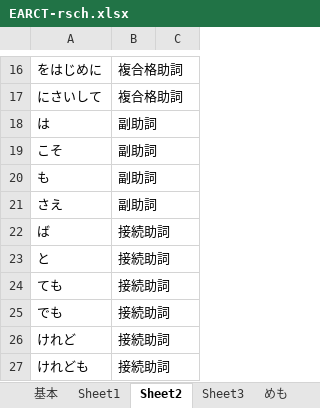
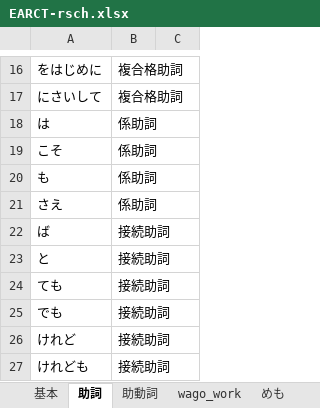
Before and after one commit to rytzk/SharePool, an Excel workbook: EARCT-rsch.xlsx, sheet 助詞, drawn as a sheet; only a part is shown, gaps mark what is left out; values as stored, in another font and other column widths than the file's, no borders; the diff names each change by its address in the sheet, - before the commit and + after, or states it on an @@ line.

```diff
--- a/EARCT-rsch.xlsx (sheet 助詞)
+++ b/EARCT-rsch.xlsx (sheet 助詞)
-sheet tab: Sheet2
+sheet tab: 助詞
-sheet tab: Sheet3
+sheet tab: 助動詞
-sheet tab: Sheet1
+sheet tab: wago_work
-B18:B21: 副助詞
+B18:B21: 係助詞
```
Also changed, not shown: sheet 基本, sheet 助動詞, hidden cells.
